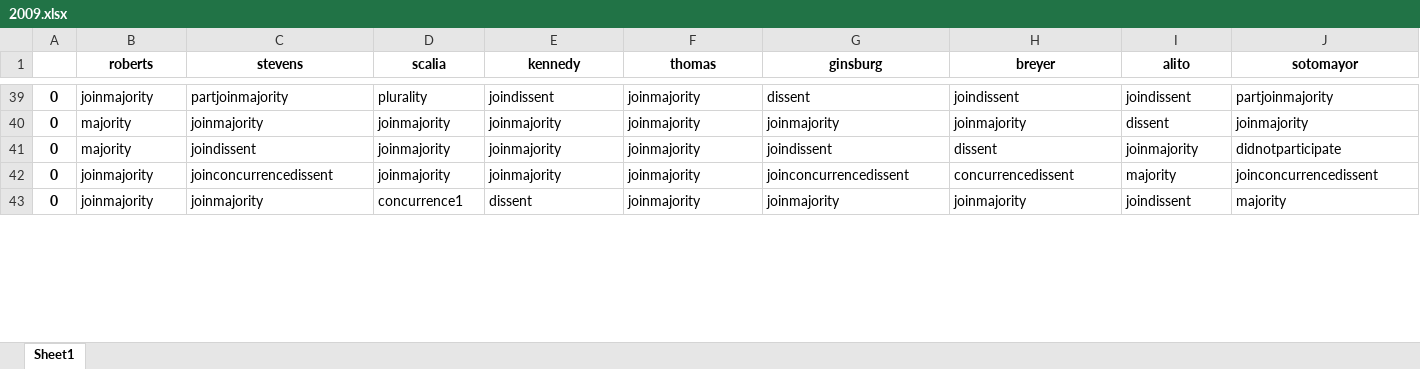
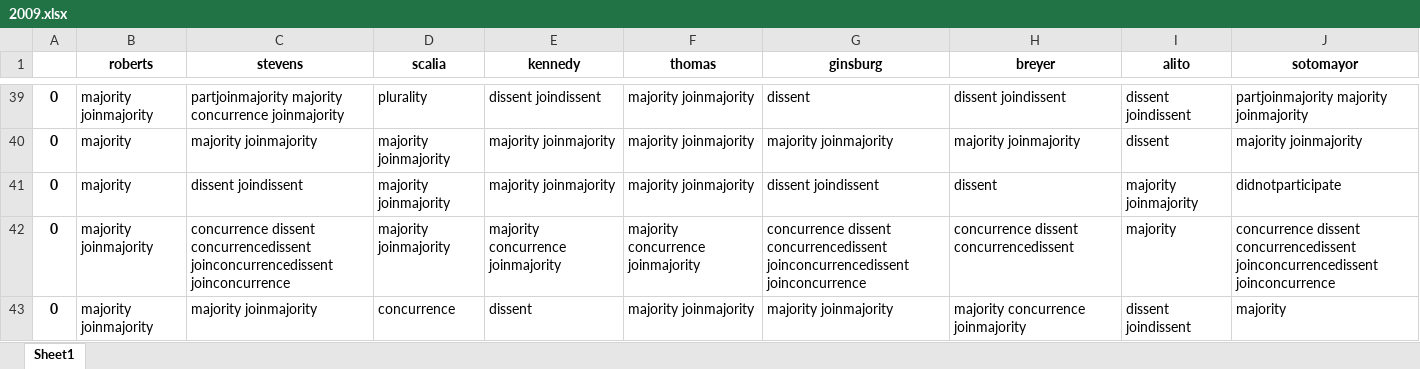
Before and after one commit to azdaly/SupremeCourtRepo, an Excel workbook: opinions/parsed_wiki_data/2009.xlsx, sheet Sheet1, drawn as a sheet; only a part is shown, gaps mark what is left out; values as stored, in another font and other column widths than the file's, no borders; the diff covers the shown part only; the diff names each change by its address in the sheet, - before the commit and + after, or states it on an @@ line.

```diff
--- a/opinions/parsed_wiki_data/2009.xlsx (sheet Sheet1)
+++ b/opinions/parsed_wiki_data/2009.xlsx (sheet Sheet1)
-B39 (roberts): joinmajority
+B39 (roberts): majority joinmajority
-C39 (stevens): partjoinmajority
+C39 (stevens): partjoinmajority majority concurrence joinmajority
-E39 (kennedy): joindissent
+E39 (kennedy): dissent joindissent
-F39:F41 (thomas): joinmajority
+F39:F41 (thomas): majority joinmajority
-H39 (breyer): joindissent
+H39 (breyer): dissent joindissent
-I39 (alito): joindissent
+I39 (alito): dissent joindissent
-J39 (sotomayor): partjoinmajority
+J39 (sotomayor): partjoinmajority majority joinmajority
-C40 (stevens): joinmajority
+C40 (stevens): majority joinmajority
-D40:D42 (scalia): joinmajority
+D40:D42 (scalia): majority joinmajority
-E40:E41 (kennedy): joinmajority
+E40:E41 (kennedy): majority joinmajority
-G40 (ginsburg): joinmajority
+G40 (ginsburg): majority joinmajority
-H40 (breyer): joinmajority
+H40 (breyer): majority joinmajority
-J40 (sotomayor): joinmajority
+J40 (sotomayor): majority joinmajority
-C41 (stevens): joindissent
+C41 (stevens): dissent joindissent
-G41 (ginsburg): joindissent
+G41 (ginsburg): dissent joindissent
-I41 (alito): joinmajority
+I41 (alito): majority joinmajority
-B42:B43 (roberts): joinmajority
+B42:B43 (roberts): majority joinmajority
-C42 (stevens): joinconcurrencedissent
+C42 (stevens): concurrence dissent concurrencedissent joinconcurrencedissent joinconcurrence
-E42 (kennedy): joinmajority
+E42 (kennedy): majority concurrence joinmajority
-F42 (thomas): joinmajority
+F42 (thomas): majority concurrence joinmajority
-G42 (ginsburg): joinconcurrencedissent
+G42 (ginsburg): concurrence dissent concurrencedissent joinconcurrencedissent joinconcurrence
-H42 (breyer): concurrencedissent
+H42 (breyer): concurrence dissent concurrencedissent
-J42 (sotomayor): joinconcurrencedissent
+J42 (sotomayor): concurrence dissent concurrencedissent joinconcurrencedissent joinconcurrence
-C43 (stevens): joinmajority
+C43 (stevens): majority joinmajority
-D43 (scalia): concurrence1
+D43 (scalia): concurrence
-F43 (thomas): joinmajority
+F43 (thomas): majority joinmajority
-G43 (ginsburg): joinmajority
+G43 (ginsburg): majority joinmajority
-H43 (breyer): joinmajority
+H43 (breyer): majority concurrence joinmajority
-I43 (alito): joindissent
+I43 (alito): dissent joindissent
```
Also changed, not shown: 656 edited cells elsewhere in this sheet, opinions/parsed_wiki_data/1999.xlsx, opinions/parsed_wiki_data/2000.xlsx, 21 other files.
